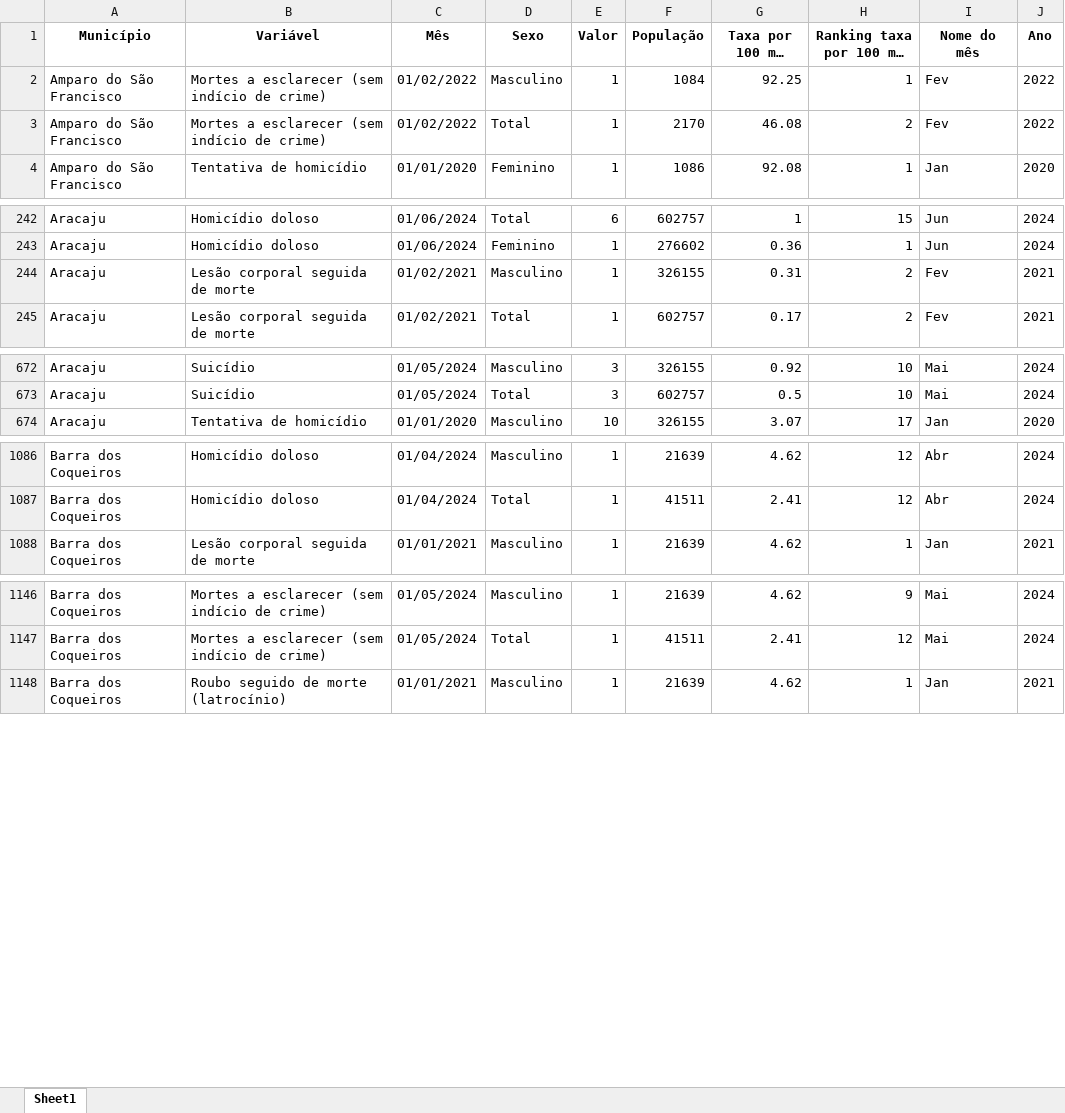
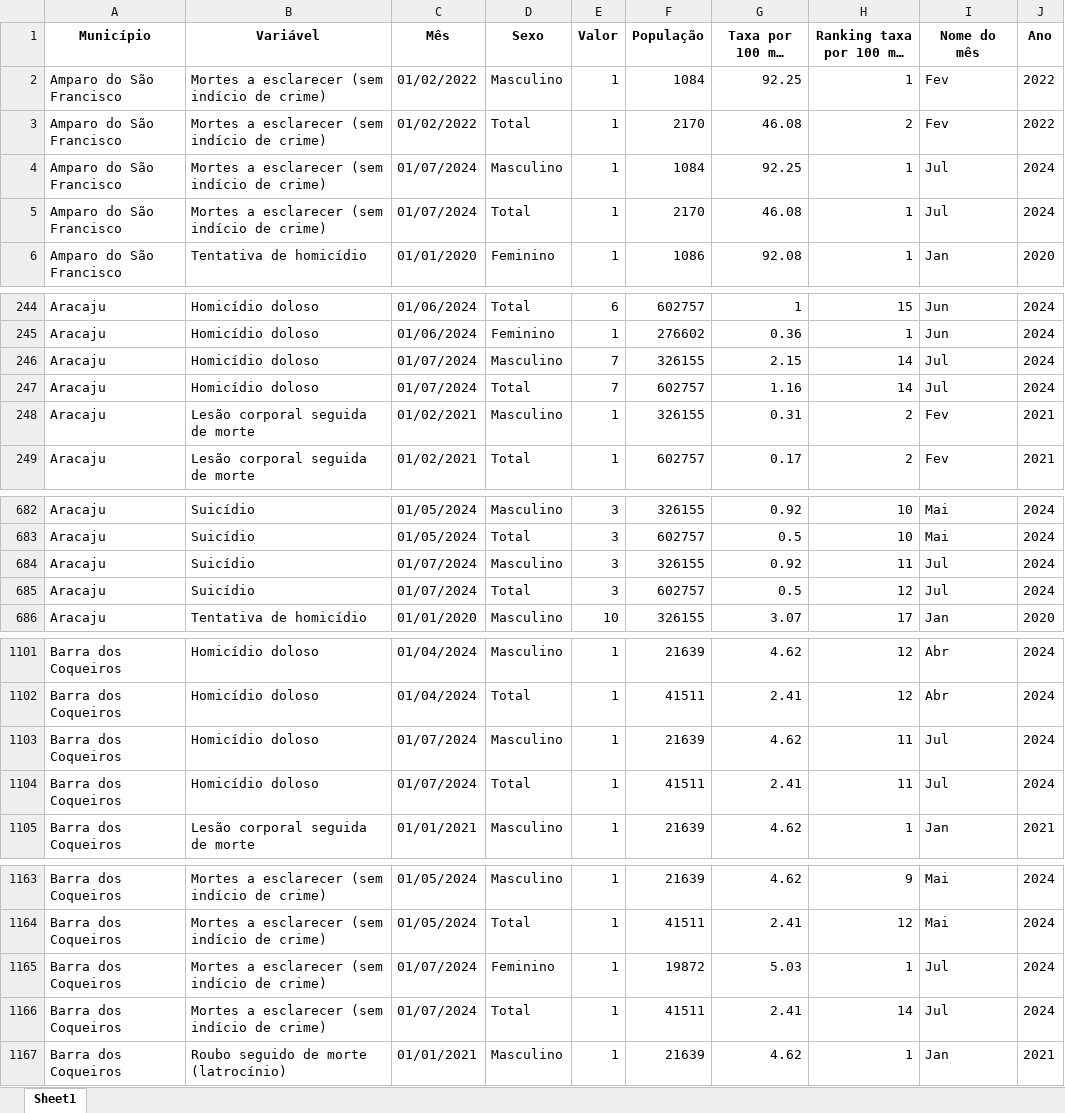
Before and after one commit to anuariosocieconomico/SP8, an Excel workbook: Municípios/Data/violencia_mensal.xlsx, sheet Sheet1, drawn as a sheet; only a part is shown, gaps mark what is left out; long unchanged cells end in …; values as stored, in another font and other column widths than the file's, no borders; the diff covers the shown part only; the diff names each change by its address in the sheet, - before the commit and + after, or states it on an @@ line.

```diff
--- a/Municípios/Data/violencia_mensal.xlsx (sheet Sheet1)
+++ b/Municípios/Data/violencia_mensal.xlsx (sheet Sheet1)
+row 4: Amparo do São Francisco | Mortes a esclarecer (sem indício de crime) | 01/07/2024 | Masculino | 1 | 1084 | 92.25 | 1 | Jul | 2024
+row 5: Amparo do São Francisco | Mortes a esclarecer (sem indício de crime) | 01/07/2024 | Total | 1 | 2170 | 46.08 | 1 | Jul | 2024
+row 246: Aracaju | Homicídio doloso | 01/07/2024 | Masculino | 7 | 326155 | 2.15 | 14 | Jul | 2024
+row 247: Aracaju | Homicídio doloso | 01/07/2024 | Total | 7 | 602757 | 1.16 | 14 | Jul | 2024
+row 684: Aracaju | Suicídio | 01/07/2024 | Masculino | 3 | 326155 | 0.92 | 11 | Jul | 2024
+row 685: Aracaju | Suicídio | 01/07/2024 | Total | 3 | 602757 | 0.5 | 12 | Jul | 2024
+row 1103: Barra dos Coqueiros | Homicídio doloso | 01/07/2024 | Masculino | 1 | 21639 | 4.62 | 11 | Jul | 2024
+row 1104: Barra dos Coqueiros | Homicídio doloso | 01/07/2024 | Total | 1 | 41511 | 2.41 | 11 | Jul | 2024
+row 1165: Barra dos Coqueiros | Mortes a esclarecer (sem indício de crime) | 01/07/2024 | Feminino | 1 | 19872 | 5.03 | 1 | Jul | 2024
+row 1166: Barra dos Coqueiros | Mortes a esclarecer (sem indício de crime) | 01/07/2024 | Total | 1 | 41511 | 2.41 | 14 | Jul | 2024
```
Also changed, not shown: 156 added rows elsewhere in this sheet, Municípios/Data/violencia_anual.xlsx.
